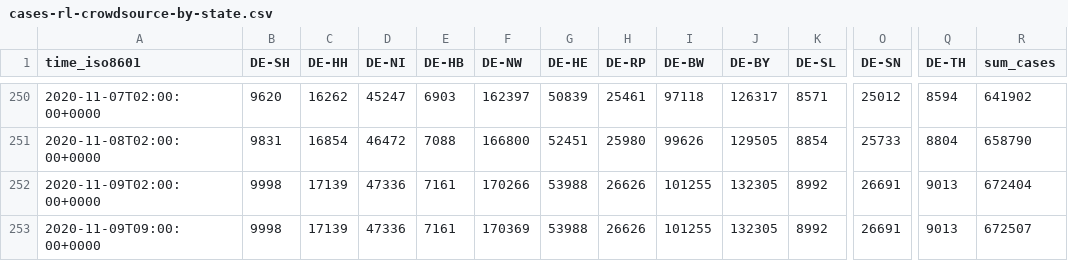
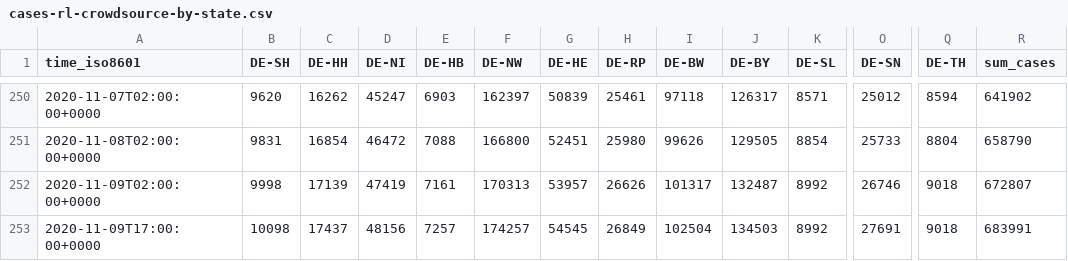
Before and after one commit to jgehrcke/covid-19-germany-gae, a CSV file: cases-rl-crowdsource-by-state.csv, drawn as a sheet; only a part is shown, gaps mark what is left out; removed rows and columns are numbered as before the commit, all else as after; rows hold the shown columns only; the diff names each change by its address in the sheet, - before the commit and + after, or states it on an @@ line.

```diff
--- a/cases-rl-crowdsource-by-state.csv
+++ b/cases-rl-crowdsource-by-state.csv
-D252 (DE-NI): 47336
+D252 (DE-NI): 47419
-F252 (DE-NW): 170266
+F252 (DE-NW): 170313
-G252 (DE-HE): 53988
+G252 (DE-HE): 53957
-I252 (DE-BW): 101255
+I252 (DE-BW): 101317
-J252 (DE-BY): 132305
+J252 (DE-BY): 132487
-O252 (DE-SN): 26691
+O252 (DE-SN): 26746
-Q252 (DE-TH): 9013
+Q252 (DE-TH): 9018
-R252 (sum_cases): 672404
+R252 (sum_cases): 672807
-row 253: 2020-11-09T09:00:00+0000 | 9998 | 17139 | 47336 | 7161 | 170369 | 53988 | 26626 | 101255 | 132305 | 8992 | 26691 | 9013 | 672507
+row 253: 2020-11-09T17:00:00+0000 | 10098 | 17437 | 48156 | 7257 | 174257 | 54545 | 26849 | 102504 | 134503 | 8992 | 27691 | 9018 | 683991
```
Also changed, not shown: cases-rl-crowdsource-by-ags.csv.
